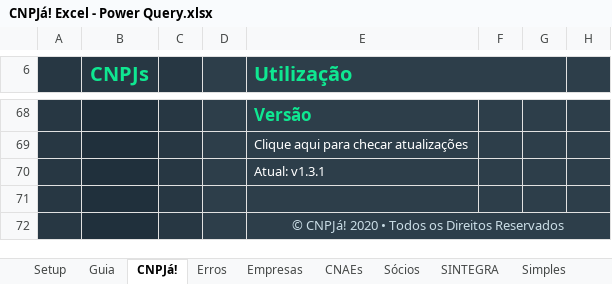
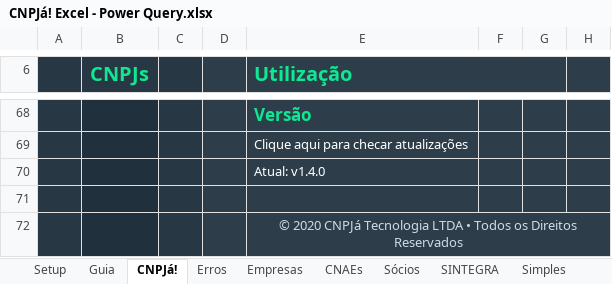
Before and after one commit to cnpja/cnpja-excel-power-query, an Excel workbook: CNPJá! Excel - Power Query.xlsx, sheet CNPJá!, drawn as a sheet; only a part is shown, gaps mark what is left out; values as stored, in another font and other column widths than the file's, no borders; charts and pictures and table styles not drawn; the diff names each change by its address in the sheet, - before the commit and + after, or states it on an @@ line.

```diff
--- a/CNPJá! Excel - Power Query.xlsx (sheet CNPJá!)
+++ b/CNPJá! Excel - Power Query.xlsx (sheet CNPJá!)
-E70 (Utilização): Atual: v1.3.1
+E70 (Utilização): Atual: v1.4.0
-E72 (Utilização): © CNPJá! 2020 • Todos…
+E72 (Utilização): © 2020 CNPJá Tecnologia LTDA • Todos…
```
Also changed, not shown: sheet Guia, sheet Setup.
